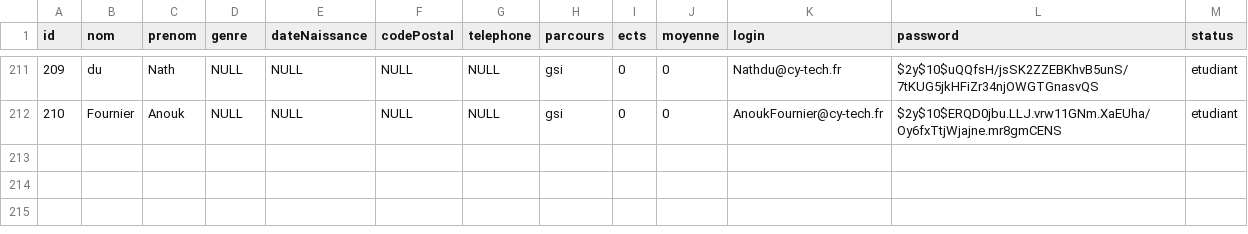
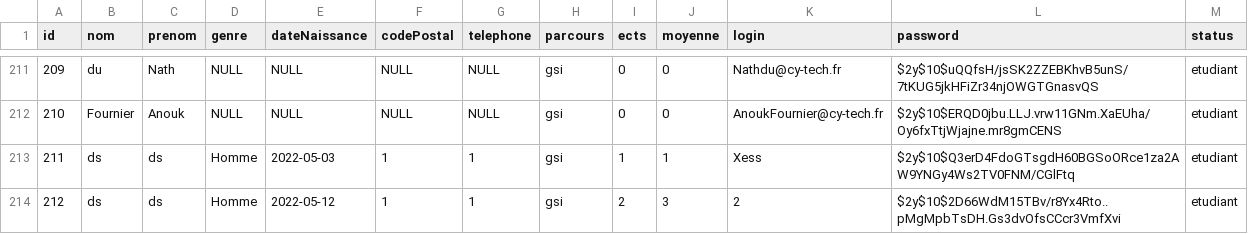
Before and after one commit to Gotrone/ProjetFinAnnee, a CSV file: membres/data/utilisateur.csv, drawn as a sheet; only a part is shown, gaps mark what is left out.

```diff
--- a/membres/data/utilisateur.csv
+++ b/membres/data/utilisateur.csv
@@ -212 +212,3 @@ id;nom;prenom;genre;dateNaissance;codePostal;telephone;parcours;ects;moyenne;log
 210;Fournier;Anouk;NULL;NULL;NULL;NULL;gsi;0;0;AnoukFournier@cy-tech.fr;$2y$10$ERQD0jbu.LLJ.vrw11GNm.XaEUha/Oy6fxTtjWjajne.mr8gmCENS;etudiant
+211;ds;ds;Homme;2022-05-03;1;1;gsi;1;1;Xess;$2y$10$Q3erD4FdoGTsgdH60BGSoORce1za2AW9YNGy4Ws2TV0FNM/CGlFtq;etudiant
+212;ds;ds;Homme;2022-05-12;1;1;gsi;2;3;2;$2y$10$2D66WdM15TBv/r8Yx4Rto..pMgMpbTsDH.Gs3dvOfsCCcr3VmfXvi;etudiant
```
Also changed, not shown: membres/data/log.csv, membres/data/voeux.csv, 8 other files.
